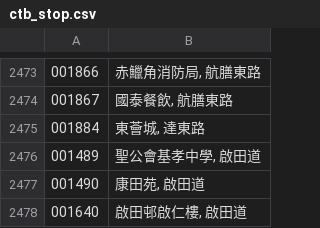
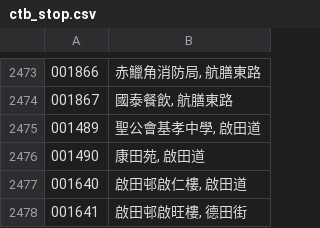
Before and after one commit to emils288/kmb-ctb-data, a CSV file: ctb_stop.csv, drawn as a sheet; only a part is shown, gaps mark what is left out; the shorter side is filled out with more unchanged rows; the diff names each change by its address in the sheet, - before the commit and + after, or states it on an @@ line.

Commit message:
NAS Auto Sync: ctb_stop.csv

```diff
--- a/ctb_stop.csv
+++ b/ctb_stop.csv
-row 2475: 001884 | 東薈城, 達東路
```
